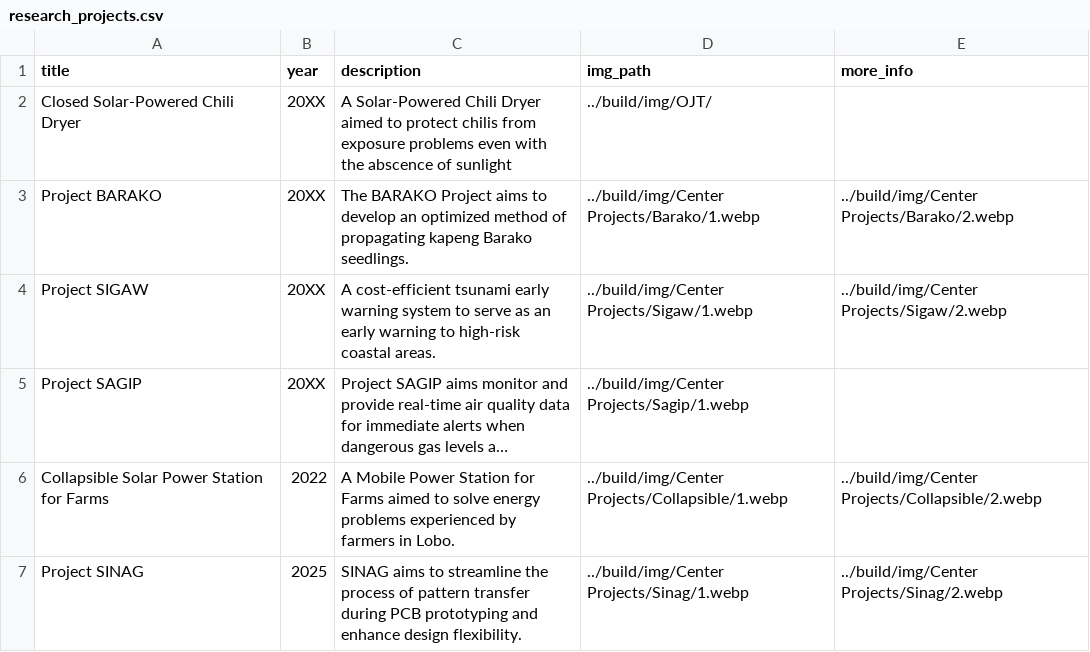
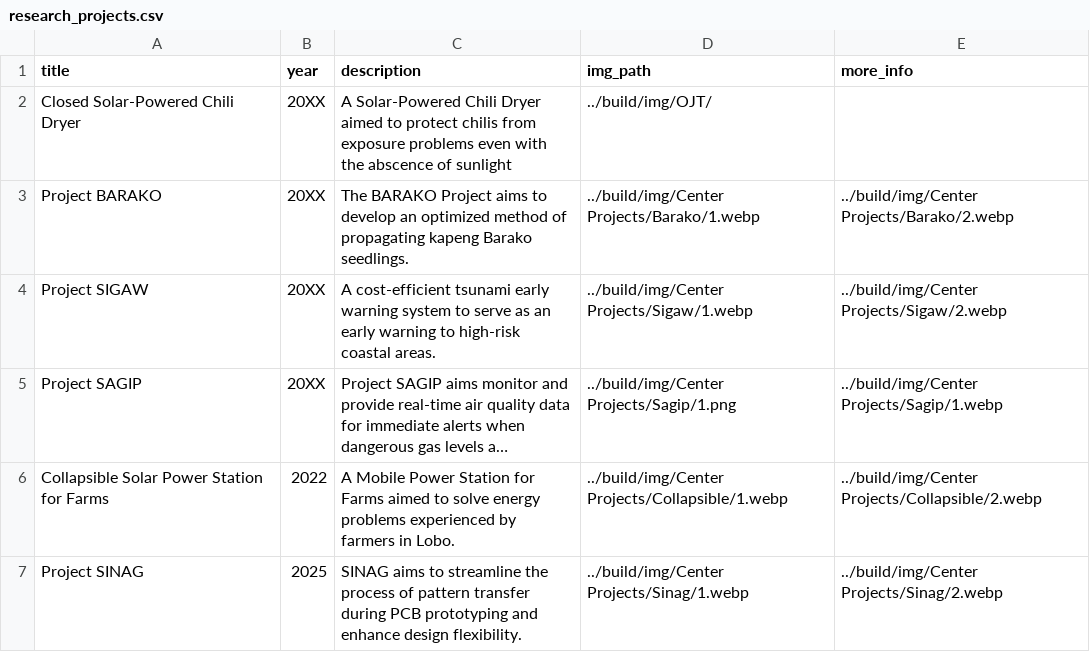
Before and after one commit to Electronic-Systems-Research-Center/Electronic-Systems-Research-Center.github.io, a CSV file: src/research_projects.csv, drawn as a sheet; long unchanged cells end in …; the diff names each change by its address in the sheet, - before the commit and + after, or states it on an @@ line.

Commit message:
Fix image path for Project SAGIP
Updated image path for Project SAGIP to include a new PNG file.

```diff
--- a/src/research_projects.csv
+++ b/src/research_projects.csv
-D5 (img_path): ../build/img/Center Projects/Sagip/1.webp
+D5 (img_path): ../build/img/Center Projects/Sagip/1.png
-E5 (more_info): (empty)
+E5 (more_info): ../build/img/Center Projects/Sagip/1.webp
```
